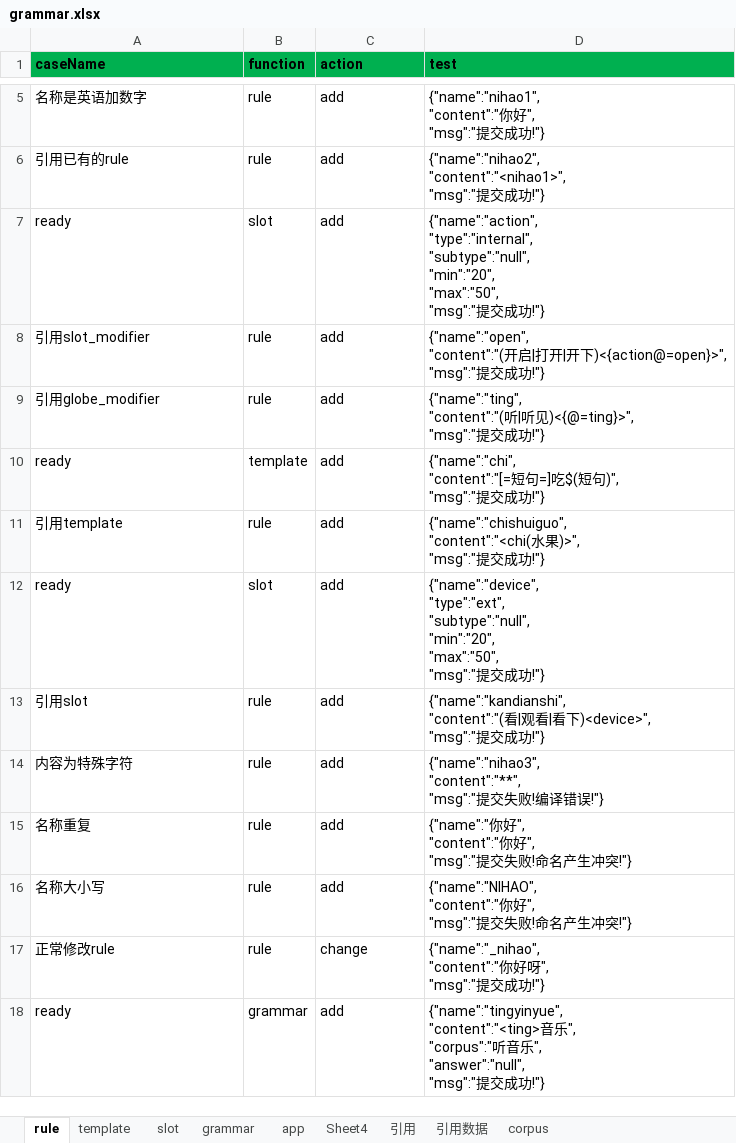
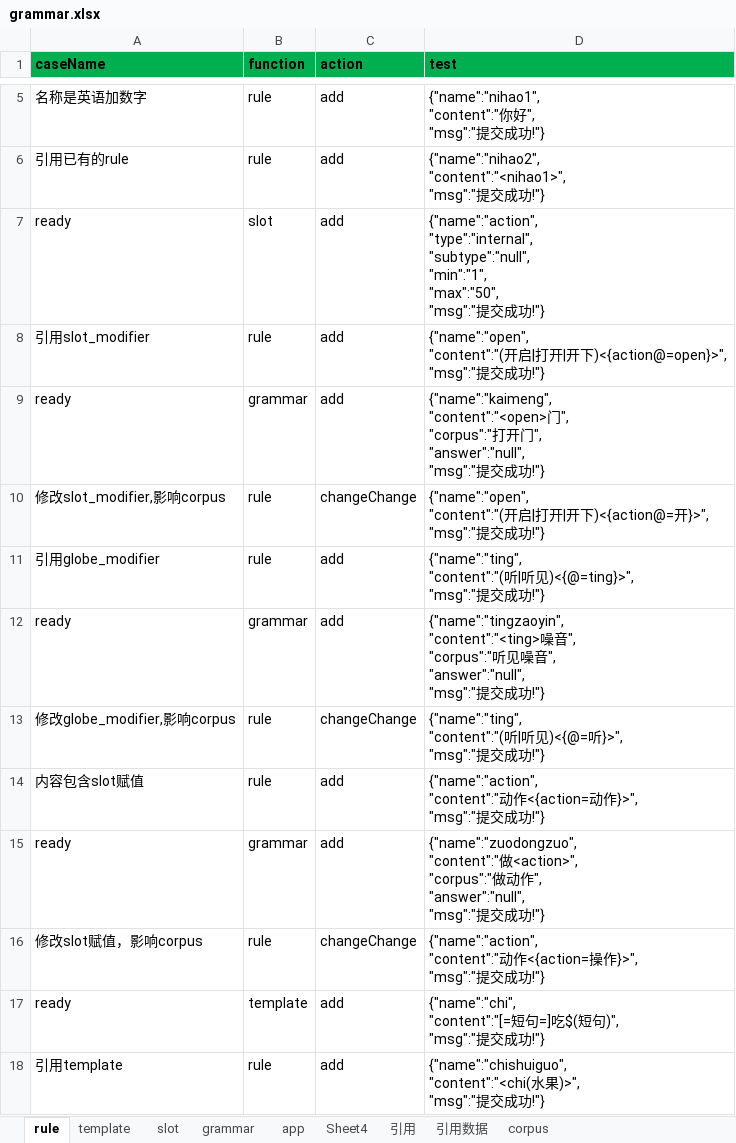
Before and after one commit to spencerluo/grammar, an Excel workbook: config/grammar.xlsx, sheet rule, drawn as a sheet; only a part is shown, gaps mark what is left out; the shorter side is filled out with more unchanged rows; values as stored, in another font and other column widths than the file's, no borders; ↵ is a line break in a cell; the diff names each change by its address in the sheet, - before the commit and + after, or states it on an @@ line.

```diff
--- a/config/grammar.xlsx (sheet rule)
+++ b/config/grammar.xlsx (sheet rule)
-D7 (test): …"type":"internal", ↵ "subtype":"null", ↵ "min":"20", ↵ "max":"50", ↵ "msg":"…
+D7 (test): …"type":"internal", ↵ "subtype":"null", ↵ "min":"1", ↵ "max":"50", ↵ "msg":"…
+row 9: ready | grammar | add | {"name":"kaimeng", ↵ "content":"<open>门", ↵ "corpus":"打开门", ↵ "answer":"null", ↵ "msg":"提交成功!"}
+row 10: 修改slot_modifier,影响corpus | rule | changeChange | {"name":"open", ↵ "content":"(开启|打开|开下)<{action@=开}>", ↵ "msg":"提交成功!"}
+row 12: ready | grammar | add | {"name":"tingzaoyin", ↵ "content":"<ting>噪音", ↵ "corpus":"听见噪音", ↵ "answer":"null", ↵ "msg":"提交成功!"}
+row 13: 修改globe_modifier,影响corpus | rule | changeChange | {"name":"ting", ↵ "content":"(听|听见)<{@=听}>", ↵ "msg":"提交成功!"}
+row 14: 内容包含slot赋值 | rule | add | {"name":"action", ↵ "content":"动作<{action=动作}>", ↵ "msg":"提交成功!"}
+row 15: ready | grammar | add | {"name":"zuodongzuo", ↵ "content":"做<action>", ↵ "corpus":"做动作", ↵ "answer":"null", ↵ "msg":"提交成功!"}
+row 16: 修改slot赋值，影响corpus | rule | changeChange | {"name":"action", ↵ "content":"动作<{action=操作}>", ↵ "msg":"提交成功!"}
```
Also changed, not shown: sheet grammar, sheet corpus, sheet 引用数据, 1 other file.
